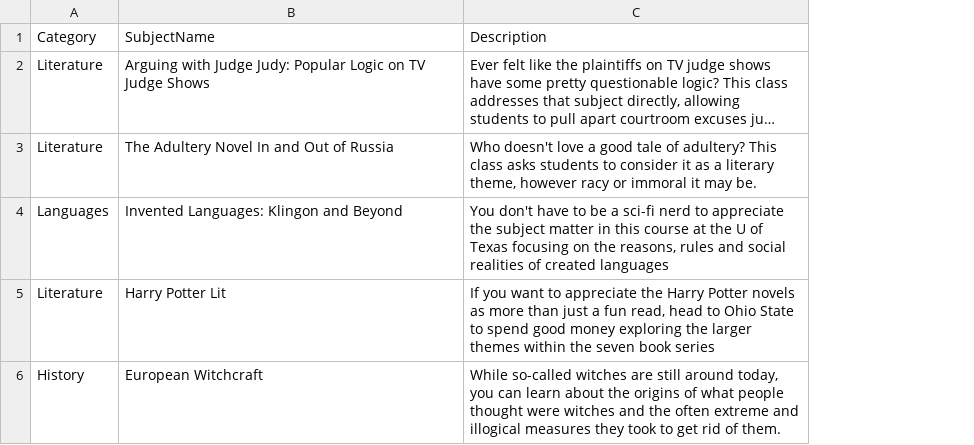
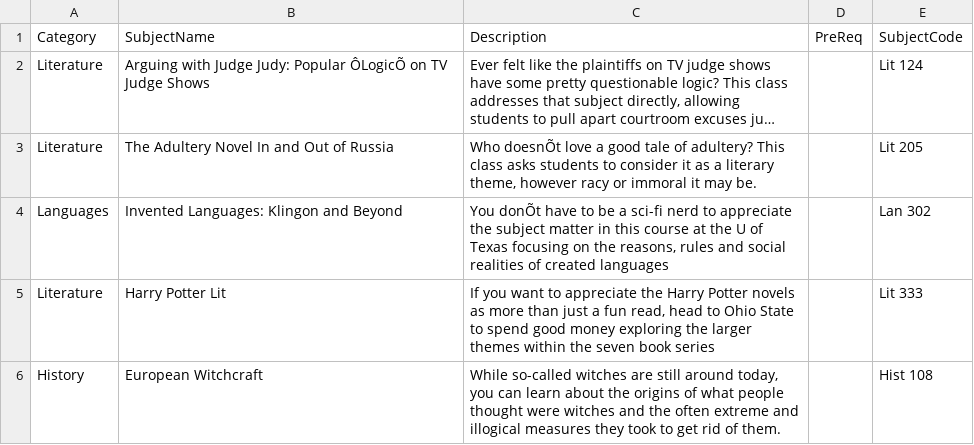
Before and after one commit to alprocto/CSCI343--SchoolScheduling, a CSV file: coursescsv.csv, drawn as a sheet; only a part is shown; long unchanged cells end in …; the diff covers the shown part only; the diff names each change by its address in the sheet, - before the commit and + after, or states it on an @@ line.

```diff
--- a/coursescsv.csv
+++ b/coursescsv.csv
+column D (PreReq), empty
+column E (SubjectCode), rows 2-6: Lit 124 | Lit 205 | Lan 302 | Lit 333 | Hist 108
-B2 (SubjectName): …Judy: Popular Logic on TV…
+B2 (SubjectName): …Judy: Popular ÔLogicÕ on TV…
-C3 (Description): Who doesn't love a…
+C3 (Description): Who doesnÕt love a…
-C4 (Description): You don't have to…
+C4 (Description): You donÕt have to…
```
Also changed, not shown: 9 edited cells elsewhere in this file, 2 other files.
